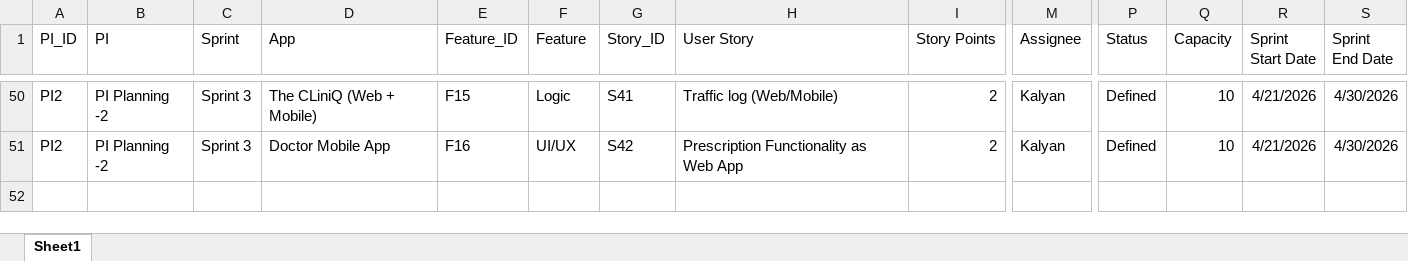
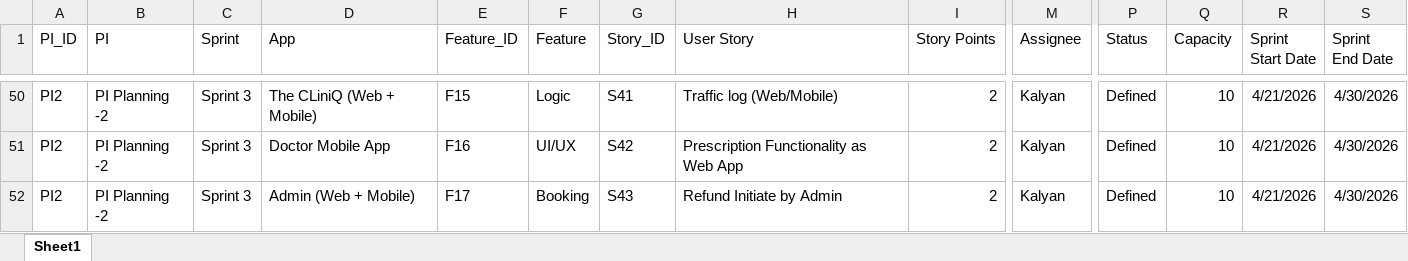
Before and after one commit to techfirebasegc-spec/prjectPlannerApp, an Excel workbook: input.xlsx, sheet Sheet1, drawn as a sheet; only a part is shown, gaps mark what is left out; values as stored, in another font and other column widths than the file's, no borders; rows hold the shown columns only; the diff names each change by its address in the sheet, - before the commit and + after, or states it on an @@ line.

```diff
--- a/input.xlsx (sheet Sheet1)
+++ b/input.xlsx (sheet Sheet1)
+row 52: PI2 | PI Planning -2 | Sprint 3 | Admin (Web + Mobile) | F17 | Booking | S43 | Refund Initiate by Admin | 2 | Kalyan | Defined | 10 | 4/21/2026 | 4/30/2026
```
Also changed, not shown: 1 other file.
